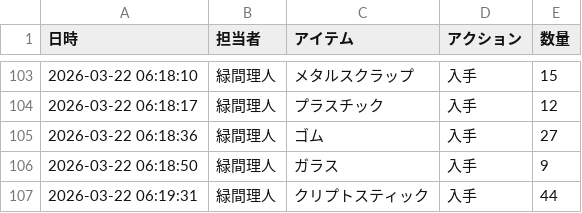
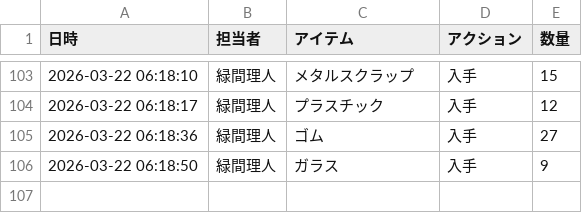
Before and after one commit to Lichtmido/midorima_material_inventory_management, a CSV file: inventory_log.csv, drawn as a sheet; only a part is shown, gaps mark what is left out.

Commit message:
Inventory Update: 2026-03-22 06:19:57

```diff
--- a/inventory_log.csv
+++ b/inventory_log.csv
@@ -106,2 +106 @@
 2026-03-22 06:18:50,緑間理人,ガラス,入手,9
-2026-03-22 06:19:31,緑間理人,クリプトスティック,入手,44
```
